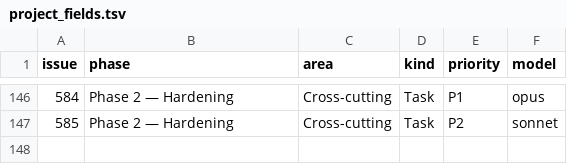
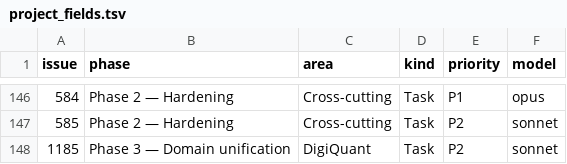
Before and after one commit to digithings-ai/digithings, a TSV file: scripts/project_fields.tsv, drawn as a sheet; only a part is shown, gaps mark what is left out.

```diff
--- a/scripts/project_fields.tsv
+++ b/scripts/project_fields.tsv
@@ -147 +147,2 @@ issue	phase	area	kind	priority	model
 585	Phase 2 — Hardening	Cross-cutting	Task	P2	sonnet
+1185	Phase 3 — Domain unification	DigiQuant	Task	P2	sonnet
```
